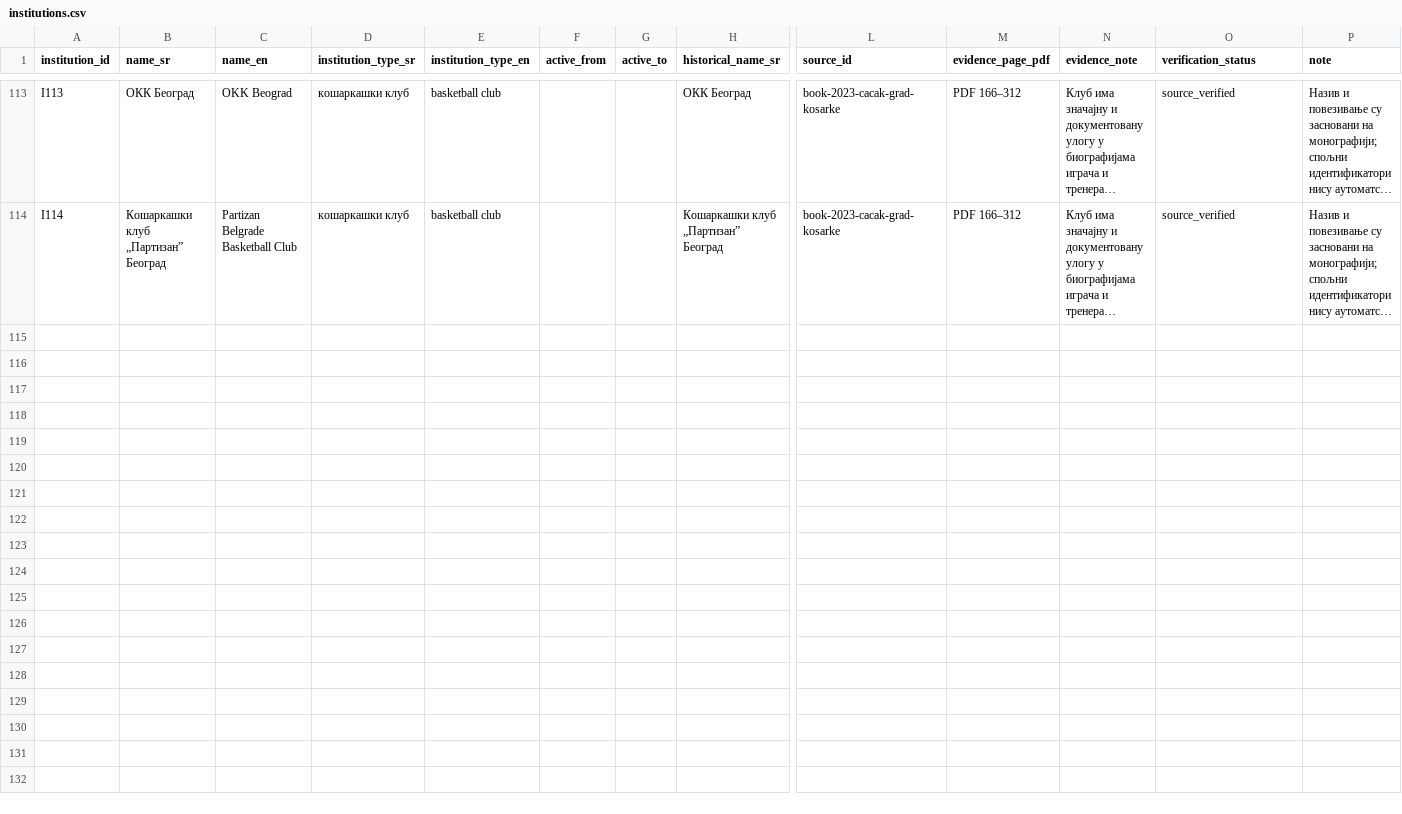
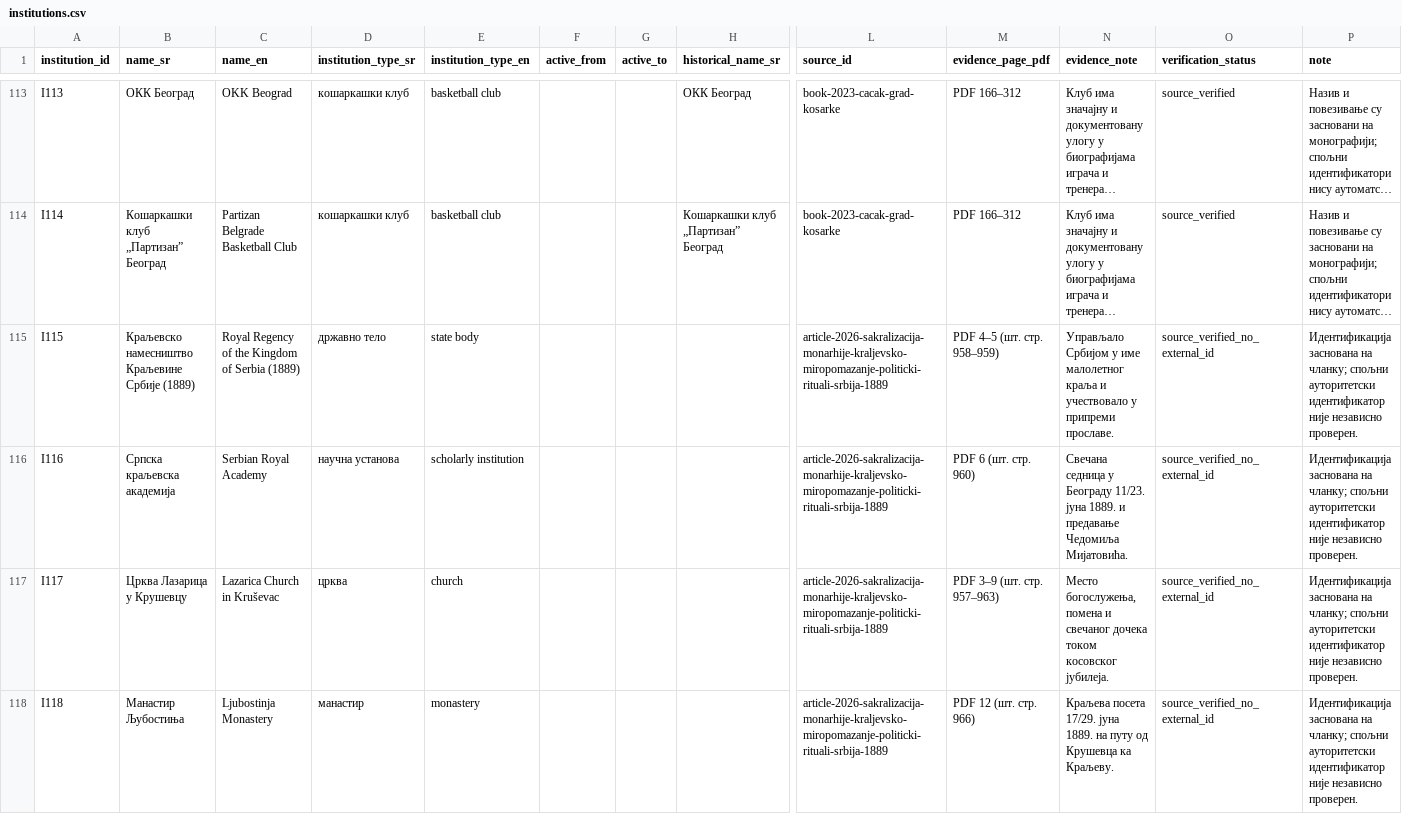
Before and after one commit to milos-timotijevic/milos-timotijevic.github.io, a CSV file: data/entities/institutions.csv, drawn as a sheet; only a part is shown, gaps mark what is left out; long unchanged cells end in …; rows hold the shown columns only; the diff covers the shown part only; the diff names each change by its address in the sheet, - before the commit and + after, or states it on an @@ line.

```diff
--- a/data/entities/institutions.csv
+++ b/data/entities/institutions.csv
+row 115: I115 | Краљевско намесништво Краљевине Србије (1889) | Royal Regency of the Kingdom of Serbia (1889) | државно тело | state body |  |  |  | article-2026-sakralizacija-monarhije-kraljevsko-miropomazanje-politicki-rituali-srbija-1889 | PDF 4–5 (шт. стр. 958–959) | Управљало Србијом у име малолетног краља и учествовало у припреми прославе. | source_verified_no_external_id | Идентификација заснована на чланку; спољни ауторитетски идентификатор није независно проверен.
+row 116: I116 | Српска краљевска академија | Serbian Royal Academy | научна установа | scholarly institution |  |  |  | article-2026-sakralizacija-monarhije-kraljevsko-miropomazanje-politicki-rituali-srbija-1889 | PDF 6 (шт. стр. 960) | Свечана седница у Београду 11/23. јуна 1889. и предавање Чедомиља Мијатовића. | source_verified_no_external_id | Идентификација заснована на чланку; спољни ауторитетски идентификатор није независно проверен.
+row 117: I117 | Црква Лазарица у Крушевцу | Lazarica Church in Kruševac | црква | church |  |  |  | article-2026-sakralizacija-monarhije-kraljevsko-miropomazanje-politicki-rituali-srbija-1889 | PDF 3–9 (шт. стр. 957–963) | Место богослужења, помена и свечаног дочека током косовског јубилеја. | source_verified_no_external_id | Идентификација заснована на чланку; спољни ауторитетски идентификатор није независно проверен.
+row 118: I118 | Манастир Љубостиња | Ljubostinja Monastery | манастир | monastery |  |  |  | article-2026-sakralizacija-monarhije-kraljevsko-miropomazanje-politicki-rituali-srbija-1889 | PDF 12 (шт. стр. 966) | Краљева посета 17/29. јуна 1889. на путу од Крушевца ка Краљеву. | source_verified_no_external_id | Идентификација заснована на чланку; спољни ауторитетски идентификатор није независно проверен.
```
Also changed, not shown: 4 added rows elsewhere in this file, data/entities/people.csv, data/entities/places.csv, 6 other files.
